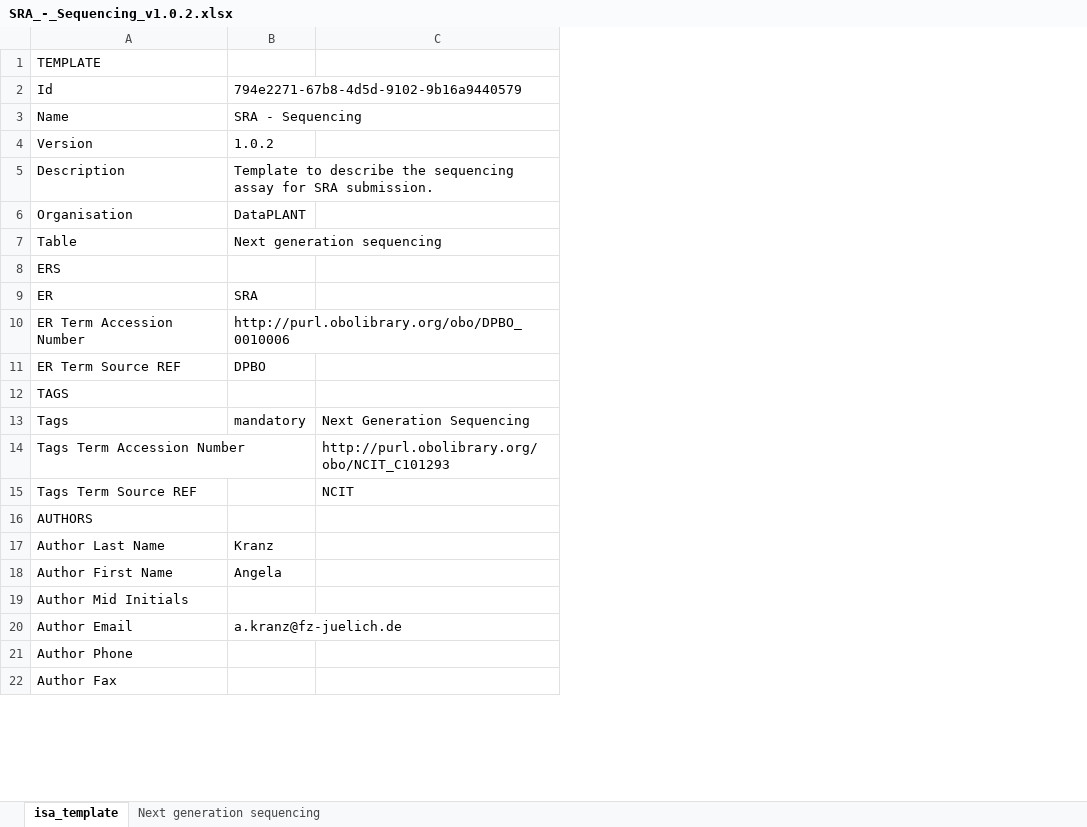
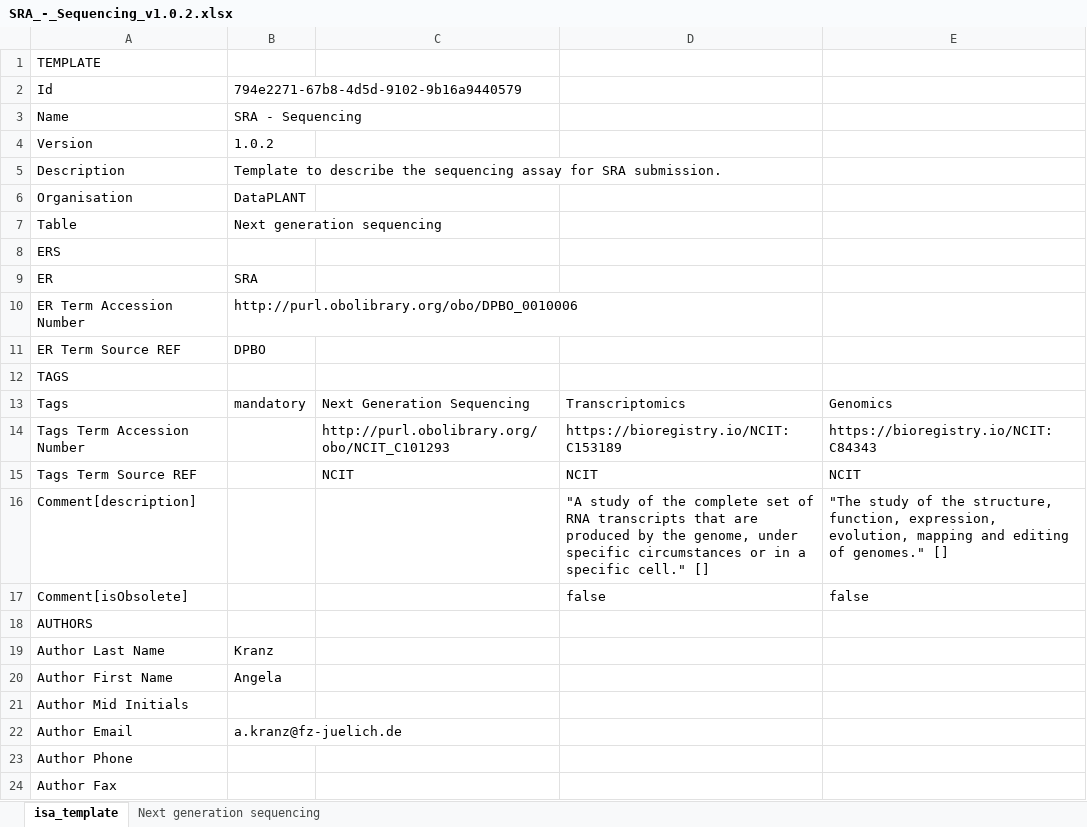
Before and after one commit to nfdi4plants/Swate-templates, an Excel workbook: templates/dataplant/SRA_-_Sequencing/SRA_-_Sequencing_v1.0.2.xlsx, sheet isa_template, drawn as a sheet; only a part is shown; values as stored, in another font and other column widths than the file's, no borders; the diff names each change by its address in the sheet, - before the commit and + after, or states it on an @@ line.

Commit message:
added missing templates

```diff
--- a/templates/dataplant/SRA_-_Sequencing/SRA_-_Sequencing_v1.0.2.xlsx (sheet isa_template)
+++ b/templates/dataplant/SRA_-_Sequencing/SRA_-_Sequencing_v1.0.2.xlsx (sheet isa_template)
+column D, rows 13-15: Transcriptomics | https://bioregistry.io/NCIT:C153189 | NCIT
+column E, rows 13-15: Genomics | https://bioregistry.io/NCIT:C84343 | NCIT
+row 16: Comment[description] |  |  | "A study of the complete set of RNA transcripts that are produced by the genome, under specific circumstances or in a specific cell." [] | "The study of the structure, function, expression, evolution, mapping and editing of genomes." []
+row 17: Comment[isObsolete] |  |  | false | false
```
Also changed, not shown: sheet Next generation sequencing, 10 other files.
